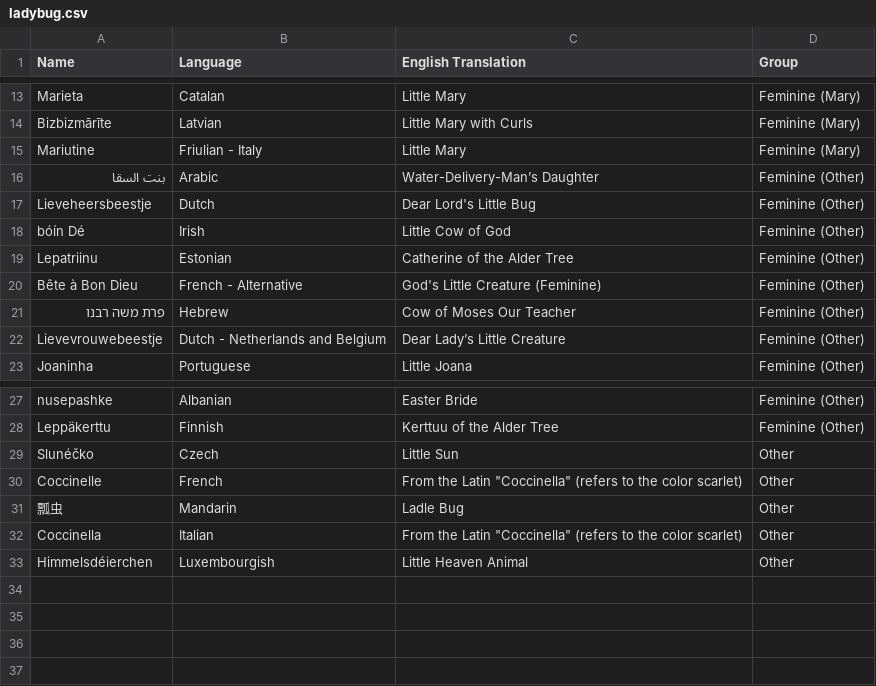
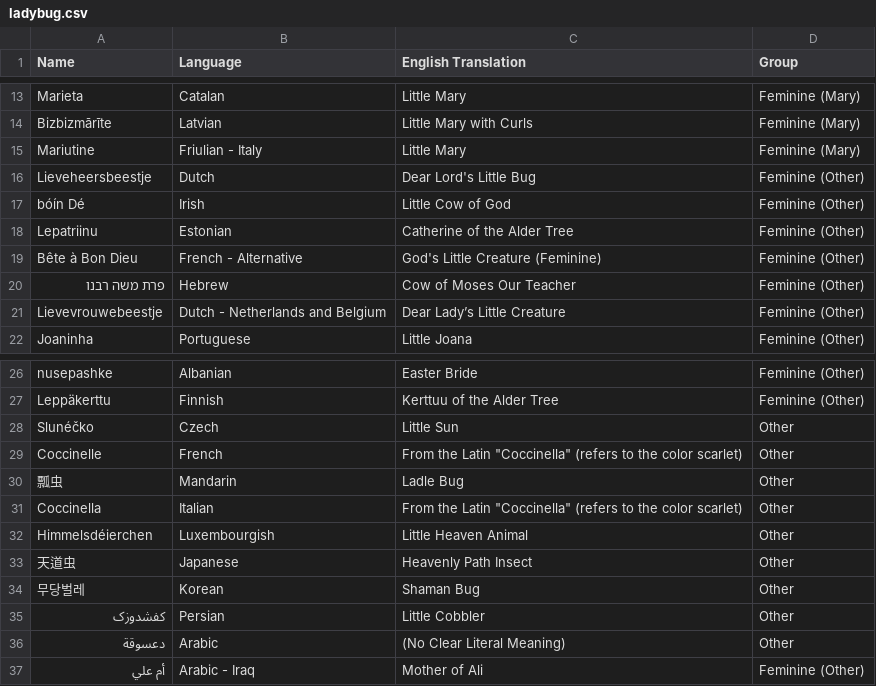
Before and after one commit to melaniewalsh/name-game, a CSV file: src/data/ladybug.csv, drawn as a sheet; only a part is shown, gaps mark what is left out; removed rows and columns are numbered as before the commit, all else as after; the diff names each change by its address in the sheet, - before the commit and + after, or states it on an @@ line.

```diff
--- a/src/data/ladybug.csv
+++ b/src/data/ladybug.csv
-row 16: بنت السقا | Arabic | Water-Delivery-Man’s Daughter | Feminine (Other)
+row 33: 天道虫 | Japanese | Heavenly Path Insect | Other
+row 34: 무당벌레 | Korean | Shaman Bug | Other
+row 35: کفشدوزک | Persian | Little Cobbler | Other
+row 36: دعسوقة | Arabic | (No Clear Literal Meaning) | Other
+row 37: أم علي | Arabic - Iraq | Mother of Ali | Feminine (Other)
```
Also changed, not shown: 13 other files.
